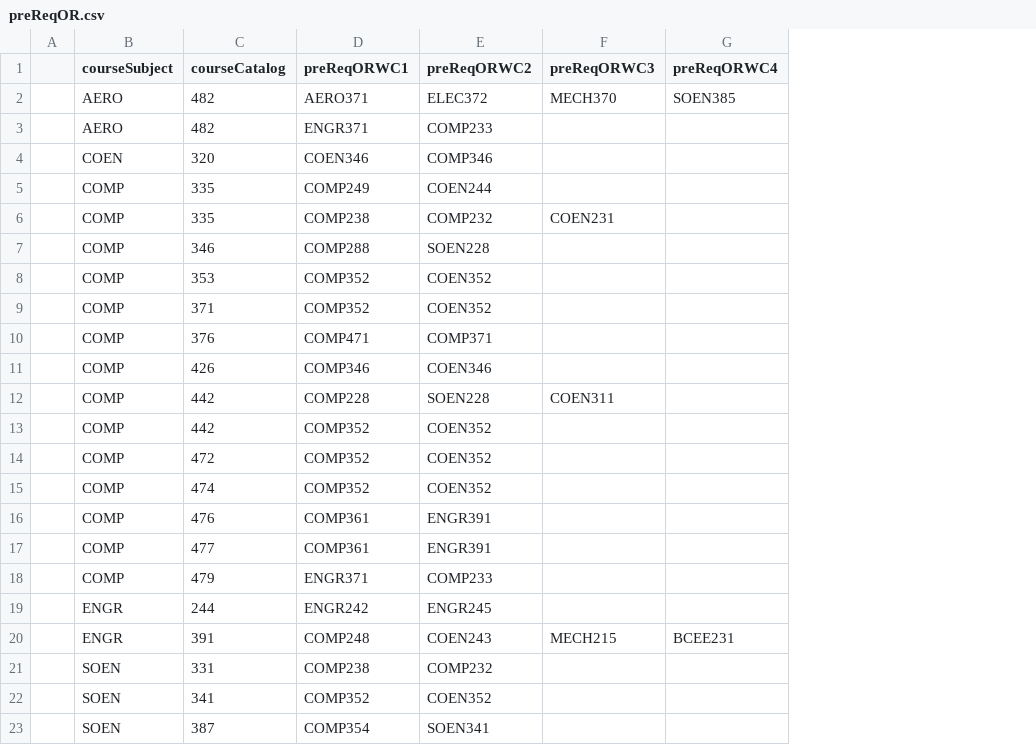
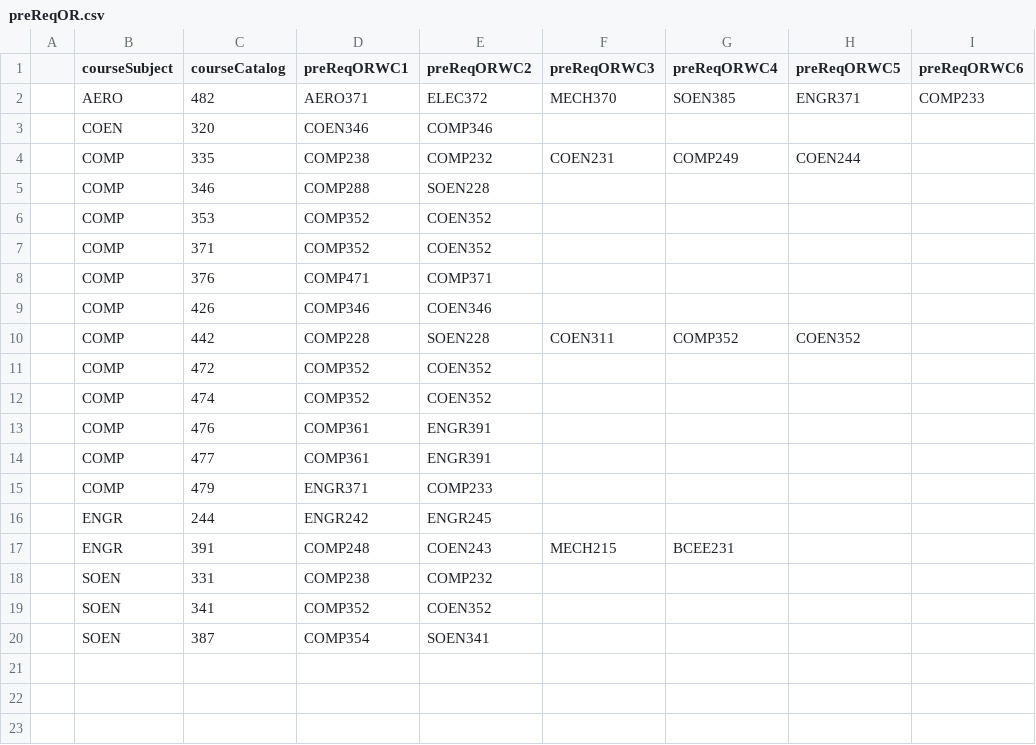
Before and after one commit to sal515/programPlanner, a CSV file: backendNodeJS/csv/preReqOR.csv, drawn as a sheet; removed rows and columns are numbered as before the commit, all else as after; the diff names each change by its address in the sheet, - before the commit and + after, or states it on an @@ line.

```diff
--- a/backendNodeJS/csv/preReqOR.csv
+++ b/backendNodeJS/csv/preReqOR.csv
+column H (preReqORWC5), rows 2-10: ENGR371 |  | COEN244 |  |  |  |  |  | COEN352
+column I (preReqORWC6), row 2: COMP233
-row 3:  | AERO | 482 | ENGR371 | COMP233
-row 5:  | COMP | 335 | COMP249 | COEN244
-G4 (preReqORWC4): (empty)
+G4 (preReqORWC4): COMP249
-G10 (preReqORWC4): (empty)
+G10 (preReqORWC4): COMP352
-row 13:  | COMP | 442 | COMP352 | COEN352
```
Also changed, not shown: 1 other file.
